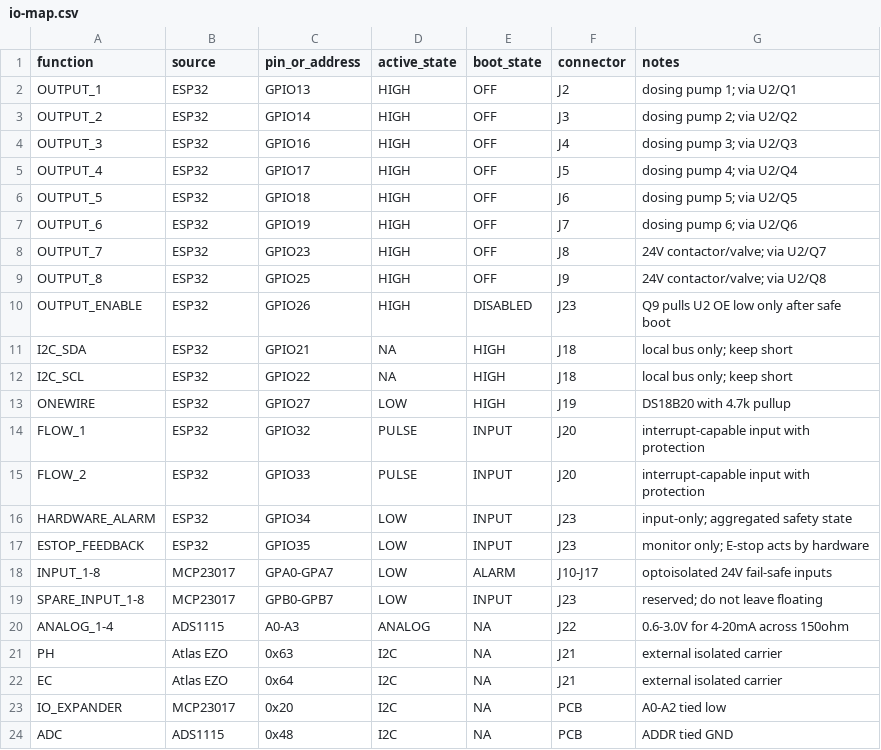
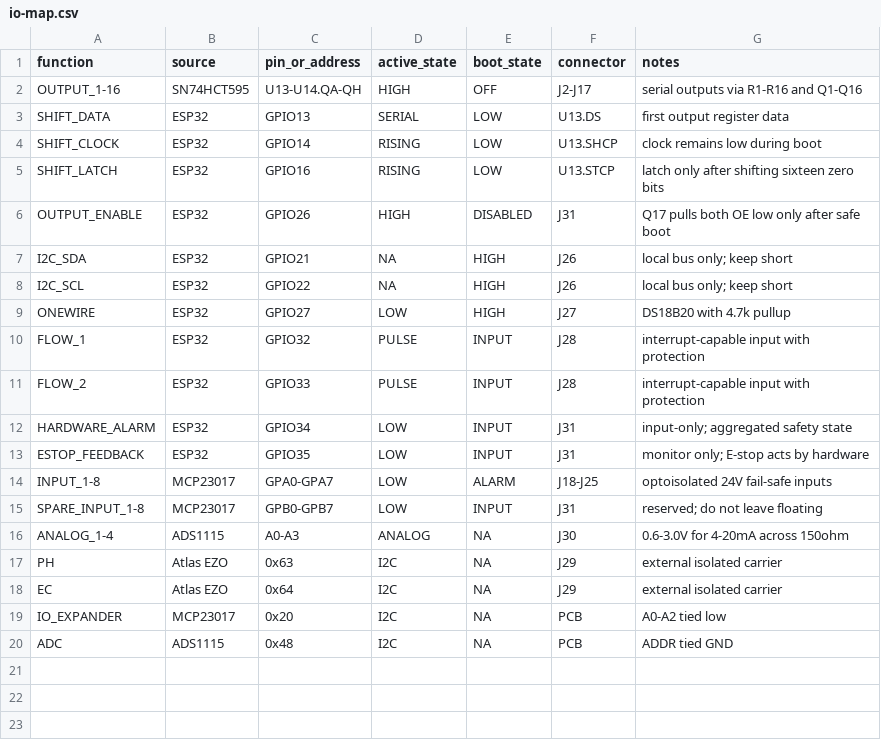
Before and after one commit to berger33/indoor-grow-automation, a CSV file: hardware/controller-rev-a/io-map.csv, drawn as a sheet.

```diff
--- a/hardware/controller-rev-a/io-map.csv
+++ b/hardware/controller-rev-a/io-map.csv
@@ -1,23 +1,19 @@
 function,source,pin_or_address,active_state,boot_state,connector,notes
-OUTPUT_1,ESP32,GPIO13,HIGH,OFF,J2,"dosing pump 1; via U2/Q1"
-OUTPUT_2,ESP32,GPIO14,HIGH,OFF,J3,"dosing pump 2; via U2/Q2"
-OUTPUT_3,ESP32,GPIO16,HIGH,OFF,J4,"dosing pump 3; via U2/Q3"
-OUTPUT_4,ESP32,GPIO17,HIGH,OFF,J5,"dosing pump 4; via U2/Q4"
-OUTPUT_5,ESP32,GPIO18,HIGH,OFF,J6,"dosing pump 5; via U2/Q5"
-OUTPUT_6,ESP32,GPIO19,HIGH,OFF,J7,"dosing pump 6; via U2/Q6"
-OUTPUT_7,ESP32,GPIO23,HIGH,OFF,J8,"24V contactor/valve; via U2/Q7"
-OUTPUT_8,ESP32,GPIO25,HIGH,OFF,J9,"24V contactor/valve; via U2/Q8"
-OUTPUT_ENABLE,ESP32,GPIO26,HIGH,DISABLED,J23,"Q9 pulls U2 OE low only after safe boot"
-I2C_SDA,ESP32,GPIO21,NA,HIGH,J18,"local bus only; keep short"
-I2C_SCL,ESP32,GPIO22,NA,HIGH,J18,"local bus only; keep short"
-ONEWIRE,ESP32,GPIO27,LOW,HIGH,J19,"DS18B20 with 4.7k pullup"
-FLOW_1,ESP32,GPIO32,PULSE,INPUT,J20,"interrupt-capable input with protection"
-FLOW_2,ESP32,GPIO33,PULSE,INPUT,J20,"interrupt-capable input with protection"
-HARDWARE_ALARM,ESP32,GPIO34,LOW,INPUT,J23,"input-only; aggregated safety state"
-ESTOP_FEEDBACK,ESP32,GPIO35,LOW,INPUT,J23,"monitor only; E-stop acts by hardware"
-INPUT_1-8,MCP23017,GPA0-GPA7,LOW,ALARM,J10-J17,"optoisolated 24V fail-safe inputs"
-SPARE_INPUT_1-8,MCP23017,GPB0-GPB7,LOW,INPUT,J23,"reserved; do not leave floating"
-ANALOG_1-4,ADS1115,A0-A3,ANALOG,NA,J22,"0.6-3.0V for 4-20mA across 150ohm"
-PH,Atlas EZO,0x63,I2C,NA,J21,"external isolated carrier"
-EC,Atlas EZO,0x64,I2C,NA,J21,"external isolated carrier"
+OUTPUT_1-16,SN74HCT595,U13-U14.QA-QH,HIGH,OFF,J2-J17,"serial outputs via R1-R16 and Q1-Q16"
+SHIFT_DATA,ESP32,GPIO13,SERIAL,LOW,U13.DS,"first output register data"
+SHIFT_CLOCK,ESP32,GPIO14,RISING,LOW,U13.SHCP,"clock remains low during boot"
+SHIFT_LATCH,ESP32,GPIO16,RISING,LOW,U13.STCP,"latch only after shifting sixteen zero bits"
+OUTPUT_ENABLE,ESP32,GPIO26,HIGH,DISABLED,J31,"Q17 pulls both OE low only after safe boot"
+I2C_SDA,ESP32,GPIO21,NA,HIGH,J26,"local bus only; keep short"
+I2C_SCL,ESP32,GPIO22,NA,HIGH,J26,"local bus only; keep short"
+ONEWIRE,ESP32,GPIO27,LOW,HIGH,J27,"DS18B20 with 4.7k pullup"
+FLOW_1,ESP32,GPIO32,PULSE,INPUT,J28,"interrupt-capable input with protection"
+FLOW_2,ESP32,GPIO33,PULSE,INPUT,J28,"interrupt-capable input with protection"
+HARDWARE_ALARM,ESP32,GPIO34,LOW,INPUT,J31,"input-only; aggregated safety state"
+ESTOP_FEEDBACK,ESP32,GPIO35,LOW,INPUT,J31,"monitor only; E-stop acts by hardware"
+INPUT_1-8,MCP23017,GPA0-GPA7,LOW,ALARM,J18-J25,"optoisolated 24V fail-safe inputs"
+SPARE_INPUT_1-8,MCP23017,GPB0-GPB7,LOW,INPUT,J31,"reserved; do not leave floating"
+ANALOG_1-4,ADS1115,A0-A3,ANALOG,NA,J30,"0.6-3.0V for 4-20mA across 150ohm"
+PH,Atlas EZO,0x63,I2C,NA,J29,"external isolated carrier"
+EC,Atlas EZO,0x64,I2C,NA,J29,"external isolated carrier"
 IO_EXPANDER,MCP23017,0x20,I2C,NA,PCB,"A0-A2 tied low"
```
Also changed, not shown: hardware/controller-rev-a/BOM.csv, hardware/controller-rev-a/netlist.csv, 4 other files.
